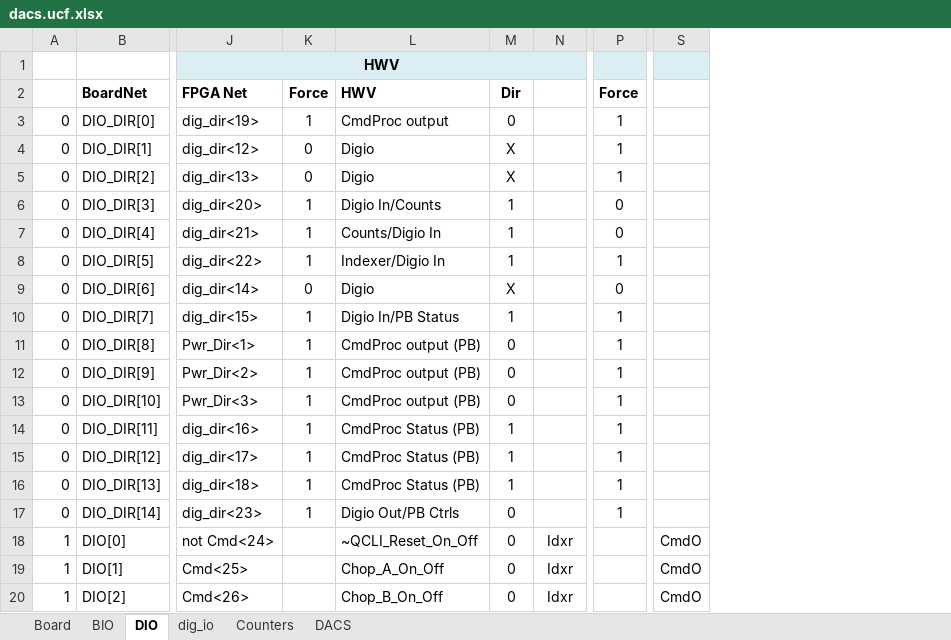
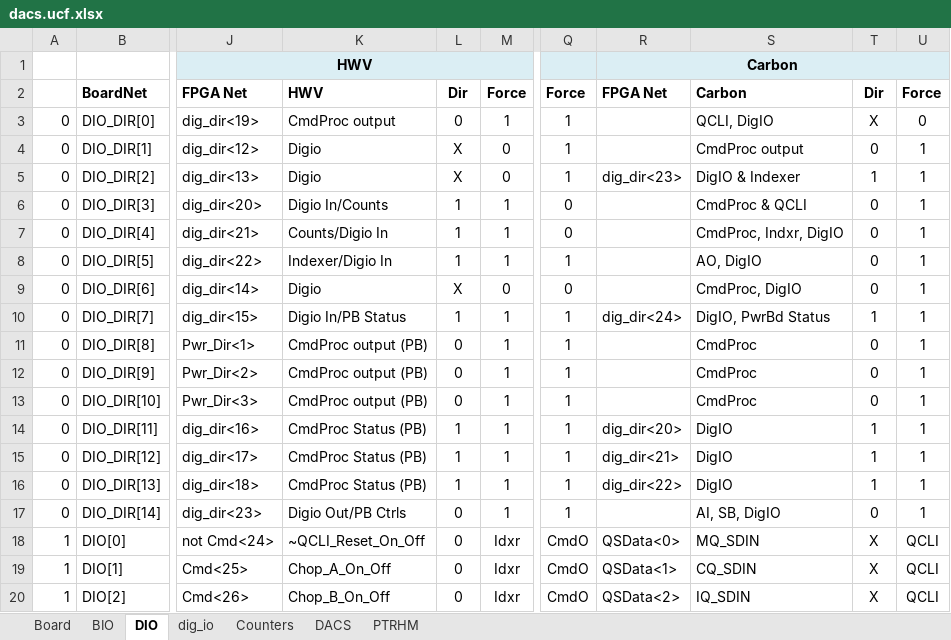
Before and after one commit to nthallen/arp-fpga, an Excel workbook: syscon_usb/DACS_V1_0_ISE/tools/dacs.ucf.xlsx, sheet DIO, drawn as a sheet; only a part is shown, gaps mark what is left out; values as stored, in another font and other column widths than the file's, no borders; removed rows and columns are numbered as before the commit, all else as after; the diff names each change by its address in the sheet, - before the commit and + after, or states it on an @@ line.

```diff
--- a/syscon_usb/DACS_V1_0_ISE/tools/dacs.ucf.xlsx (sheet DIO)
+++ b/syscon_usb/DACS_V1_0_ISE/tools/dacs.ucf.xlsx (sheet DIO)
+sheet tab: PTRHM
-column K, rows 2-17: Force | 1 | 0 | 0 | 1 | 1 | 1 | 0 | 1 | 1 | 1 | 1 | 1 | 1 | 1 | 1
-column P, rows 2-17: Force | 1 | 1 | 1 | 0 | 0 | 1 | 0 | 1 | 1 | 1 | 1 | 1 | 1 | 1 | 1
+column R, rows 1-20: Carbon | FPGA Net |  |  | dig_dir<23> |  |  |  |  | dig_dir<24> |  |  |  | dig_dir<20> | dig_dir<21> | dig_dir<22> |  | QSData<0> | QSData<1> | QSData<2>
+column S, rows 2-20: Carbon | QCLI, DigIO | CmdProc output | DigIO & Indexer | CmdProc & QCLI | CmdProc, Indxr, DigIO | AO, DigIO | CmdProc, DigIO | DigIO, PwrBd Status | CmdProc | CmdProc | CmdProc | DigIO | DigIO | DigIO | AI, SB, DigIO | MQ_SDIN | CQ_SDIN | IQ_SDIN
+column T, rows 2-20: Dir | X | 0 | 1 | 0 | 0 | 0 | 0 | 1 | 0 | 0 | 0 | 1 | 1 | 1 | 0 | X | X | X
+column U, rows 2-20: Force | 0 | 1 | 1 | 1 | 1 | 1 | 1 | 1 | 1 | 1 | 1 | 1 | 1 | 1 | 1 | QCLI | QCLI | QCLI
-M2: (empty)
+M2: Force
-Q2: (empty)
+Q2: Force
-M3: (empty)
+M3: 1
-Q3:Q5: (empty)
+Q3:Q5: 1
-M4:M5: (empty)
+M4:M5: 0
-M6:M8: (empty)
+M6:M8: 1
-Q6:Q7: (empty)
+Q6:Q7: 0
-Q8: (empty)
+Q8: 1
-M9: (empty)
+M9: 0
-Q9: (empty)
+Q9: 0
-M10:M17: (empty)
+M10:M17: 1
-Q10:Q17: (empty)
+Q10:Q17: 1
```
Also changed, not shown: sheet dig_io, sheet DACS, sheet BIO, formulas that keep their value, syscon_usb/DACS_V1_0_ISE/tools/dacs_memory_map.xlsx, 1 other file.
